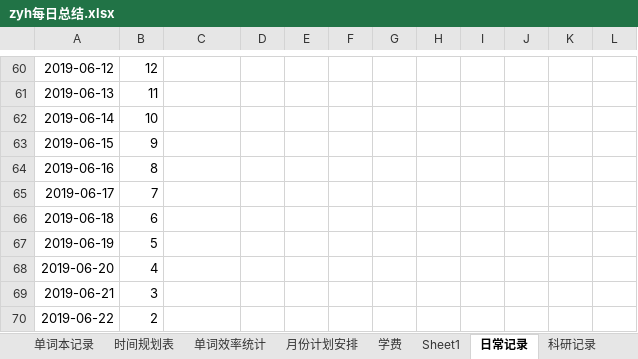
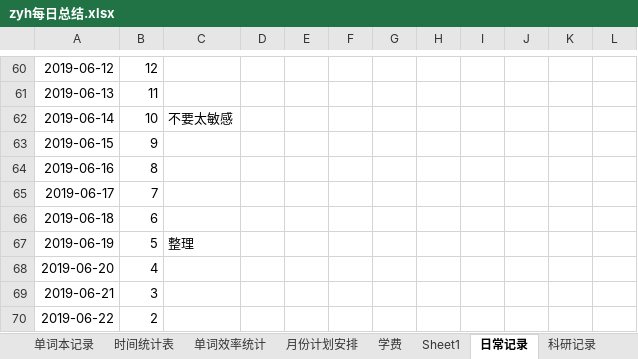
Before and after one commit to Rio56/deeplearning, an Excel workbook: DTP_deeplearning/_其他/zyh每日总结.xlsx, sheet 日常记录, drawn as a sheet; only a part is shown, gaps mark what is left out; values as stored, in another font and other column widths than the file's, no borders; the diff names each change by its address in the sheet, - before the commit and + after, or states it on an @@ line.

```diff
--- a/DTP_deeplearning/_其他/zyh每日总结.xlsx (sheet 日常记录)
+++ b/DTP_deeplearning/_其他/zyh每日总结.xlsx (sheet 日常记录)
-sheet tab: 时间规划表
+sheet tab: 时间统计表
-C62: (empty)
+C62: 不要太敏感
-C67: (empty)
+C67: 整理
```
Also changed, not shown: sheet 时间统计表, sheet 单词本记录, charts or pictures, 46 other files.
